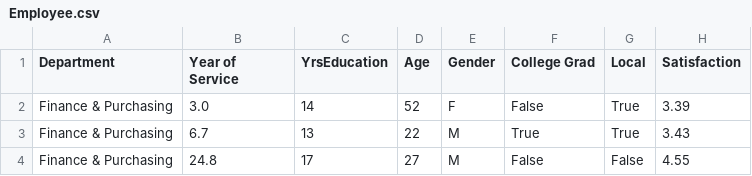
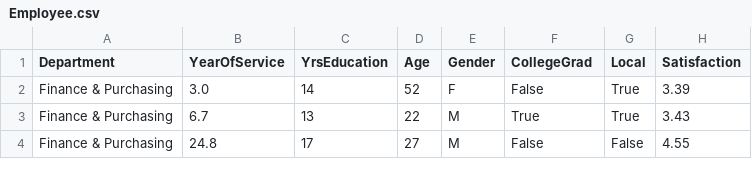
Before and after one commit to vihaveman/Data_Strategy, a CSV file: Cleaned_Data/Employee.csv, drawn as a sheet; only a part is shown.

Commit message:
Update Employee.csv

```diff
--- a/Cleaned_Data/Employee.csv
+++ b/Cleaned_Data/Employee.csv
@@ -1,2 +1,2 @@
-Department,Year of Service,YrsEducation,Age,Gender,College Grad,Local,Satisfaction
+Department,YearOfService,YrsEducation,Age,Gender,CollegeGrad,Local,Satisfaction
 Finance & Purchasing ,3.0,14,52,F,False,True,3.39
```
